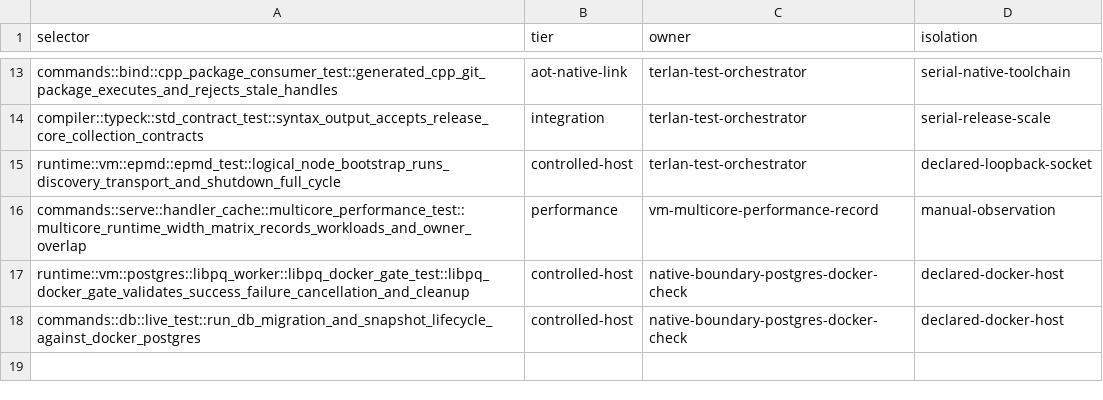
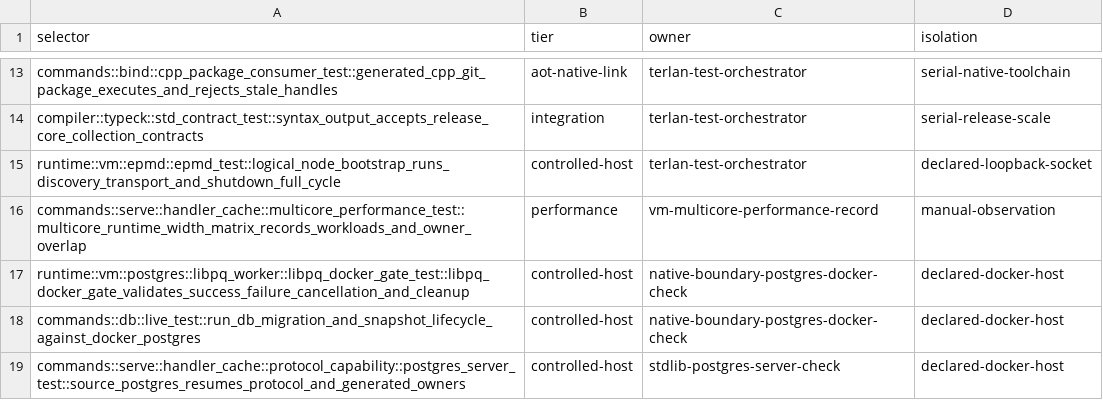
Before and after one commit to terlan-lang/terlan, a TSV file: docs/quality/RUST_VALIDATION_TIERS.tsv, drawn as a sheet; only a part is shown, gaps mark what is left out.

Commit message:
Bind release test results to native execution evidence

```diff
--- a/docs/quality/RUST_VALIDATION_TIERS.tsv
+++ b/docs/quality/RUST_VALIDATION_TIERS.tsv
@@ -18 +18,2 @@ runtime::vm::postgres::libpq_worker::libpq_docker_gate_test::libpq_docker_gate_v
 commands::db::live_test::run_db_migration_and_snapshot_lifecycle_against_docker_postgres	controlled-host	native-boundary-postgres-docker-check	declared-docker-host
+commands::serve::handler_cache::protocol_capability::postgres_server_test::source_postgres_resumes_protocol_and_generated_owners	controlled-host	stdlib-postgres-server-check	declared-docker-host
```
Also changed, not shown: 13 other files.
